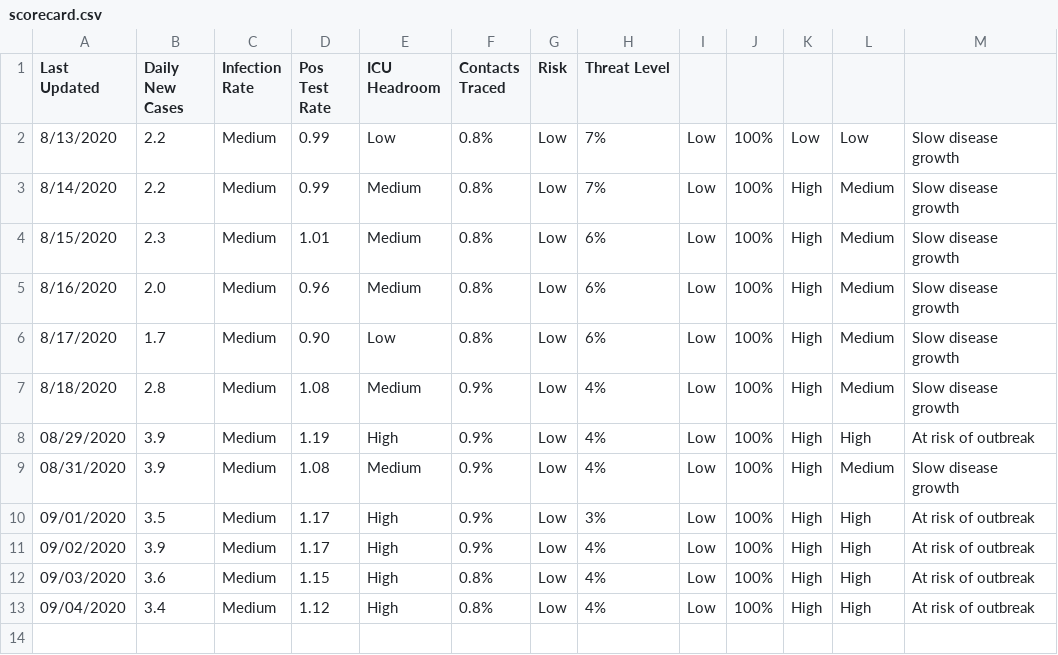
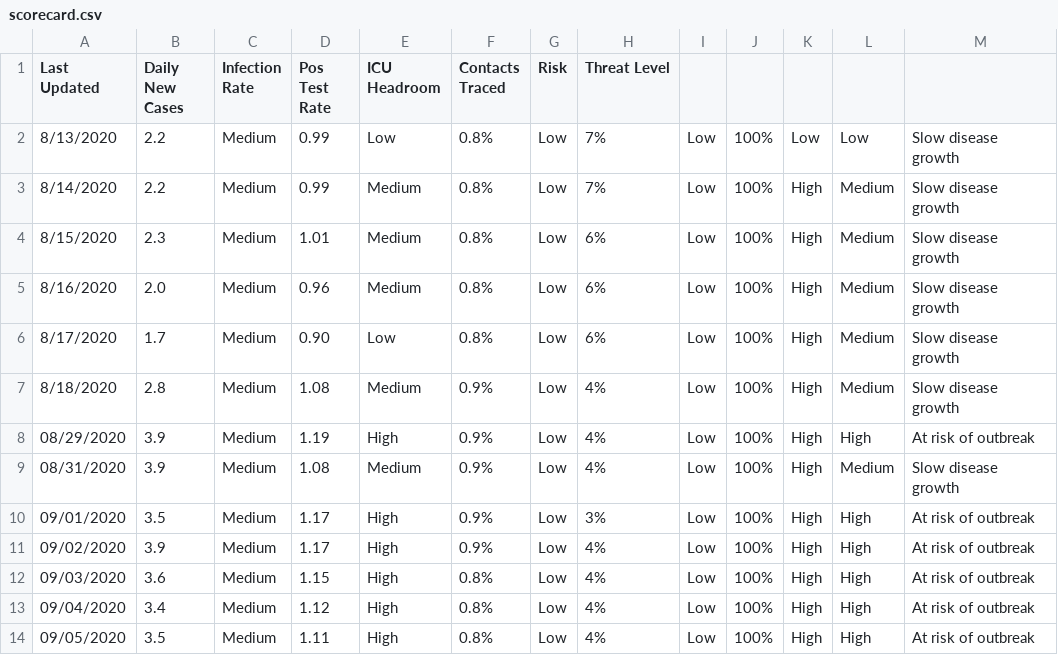
Before and after one commit to gdancik/eida, a CSV file: covid_ct/scorecard.csv, drawn as a sheet; the diff names each change by its address in the sheet, - before the commit and + after, or states it on an @@ line.

Commit message:
Updated data on 2020_09_06

```diff
--- a/covid_ct/scorecard.csv
+++ b/covid_ct/scorecard.csv
+row 14: 09/05/2020 | 3.5 | Medium | 1.11 | High | 0.8% | Low | 4% | Low | 100% | High | High | At risk of outbreak
```
